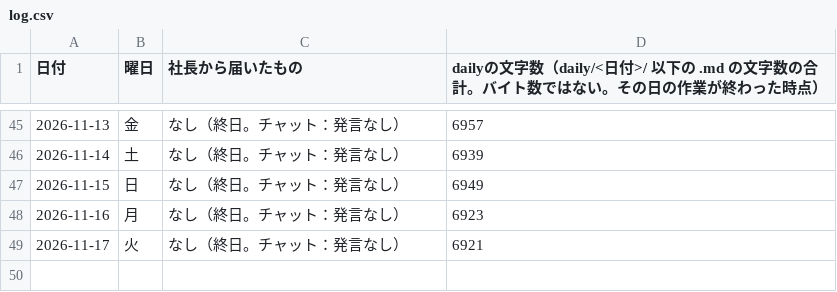
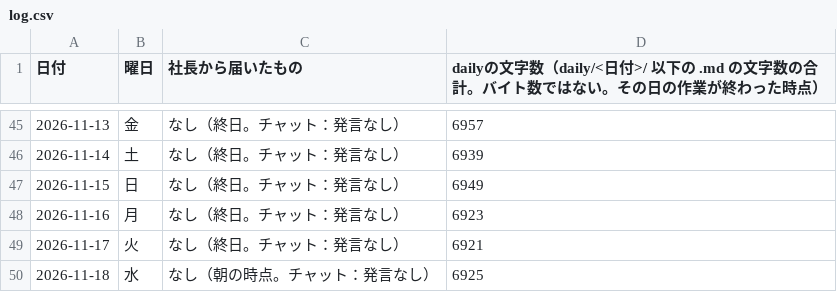
Before and after one commit to dool-user/admin, a CSV file: callcenter/note/daily/log.csv, drawn as a sheet; only a part is shown, gaps mark what is left out; the diff names each change by its address in the sheet, - before the commit and + after, or states it on an @@ line.

```diff
--- a/callcenter/note/daily/log.csv
+++ b/callcenter/note/daily/log.csv
+row 50: 2026-11-18 | 水 | なし（朝の時点。チャット：発言なし） | 6925
```
Also changed, not shown: 1 other file.
